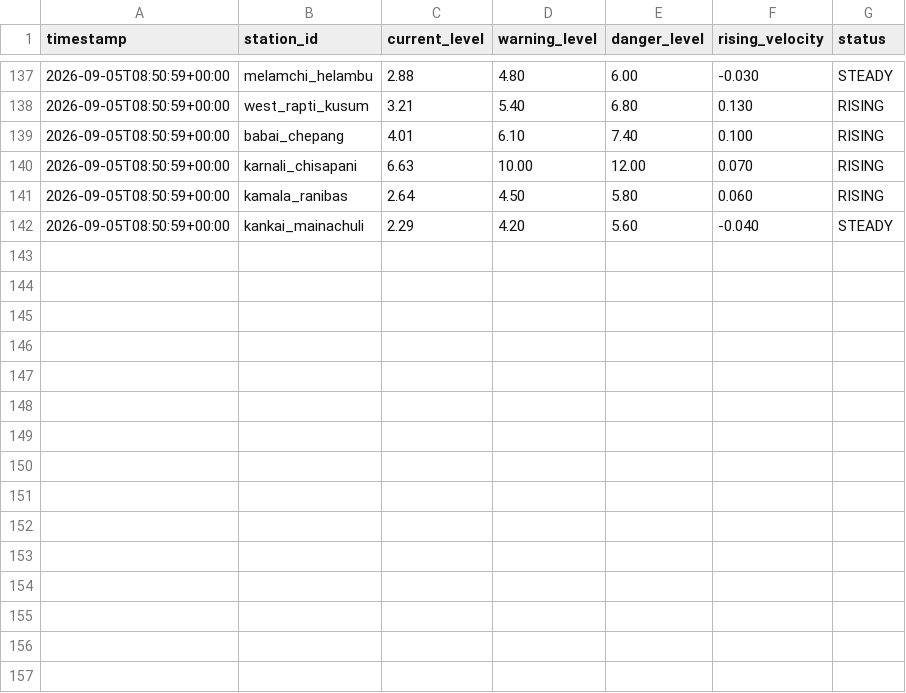
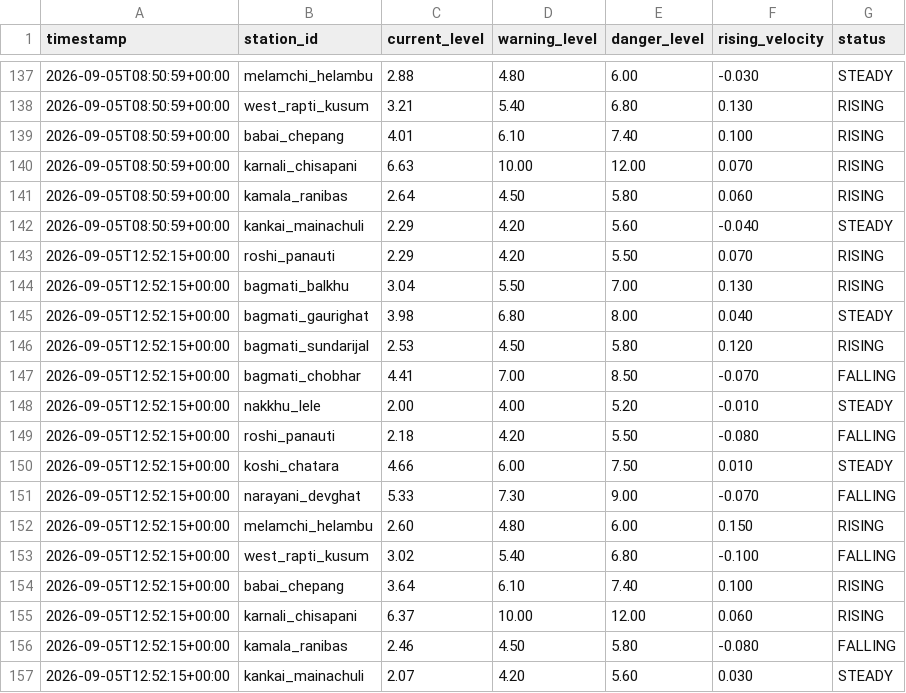
Before and after one commit to shadowmonarchftw-star/NpFloodBot, a CSV file: data/history.csv, drawn as a sheet; only a part is shown, gaps mark what is left out.

```diff
--- a/data/history.csv
+++ b/data/history.csv
@@ -142 +142,16 @@ timestamp,station_id,current_level,warning_level,danger_level,rising_velocity,st
 2026-09-05T08:50:59+00:00,kankai_mainachuli,2.29,4.20,5.60,-0.040,STEADY
+2026-09-05T12:52:15+00:00,roshi_panauti,2.29,4.20,5.50,0.070,RISING
+2026-09-05T12:52:15+00:00,bagmati_balkhu,3.04,5.50,7.00,0.130,RISING
+2026-09-05T12:52:15+00:00,bagmati_gaurighat,3.98,6.80,8.00,0.040,STEADY
+2026-09-05T12:52:15+00:00,bagmati_sundarijal,2.53,4.50,5.80,0.120,RISING
+2026-09-05T12:52:15+00:00,bagmati_chobhar,4.41,7.00,8.50,-0.070,FALLING
+2026-09-05T12:52:15+00:00,nakkhu_lele,2.00,4.00,5.20,-0.010,STEADY
+2026-09-05T12:52:15+00:00,roshi_panauti,2.18,4.20,5.50,-0.080,FALLING
+2026-09-05T12:52:15+00:00,koshi_chatara,4.66,6.00,7.50,0.010,STEADY
+2026-09-05T12:52:15+00:00,narayani_devghat,5.33,7.30,9.00,-0.070,FALLING
+2026-09-05T12:52:15+00:00,melamchi_helambu,2.60,4.80,6.00,0.150,RISING
+2026-09-05T12:52:15+00:00,west_rapti_kusum,3.02,5.40,6.80,-0.100,FALLING
+2026-09-05T12:52:15+00:00,babai_chepang,3.64,6.10,7.40,0.100,RISING
+2026-09-05T12:52:15+00:00,karnali_chisapani,6.37,10.00,12.00,0.060,RISING
+2026-09-05T12:52:15+00:00,kamala_ranibas,2.46,4.50,5.80,-0.080,FALLING
+2026-09-05T12:52:15+00:00,kankai_mainachuli,2.07,4.20,5.60,0.030,STEADY
```
Also changed, not shown: 18 other files.
